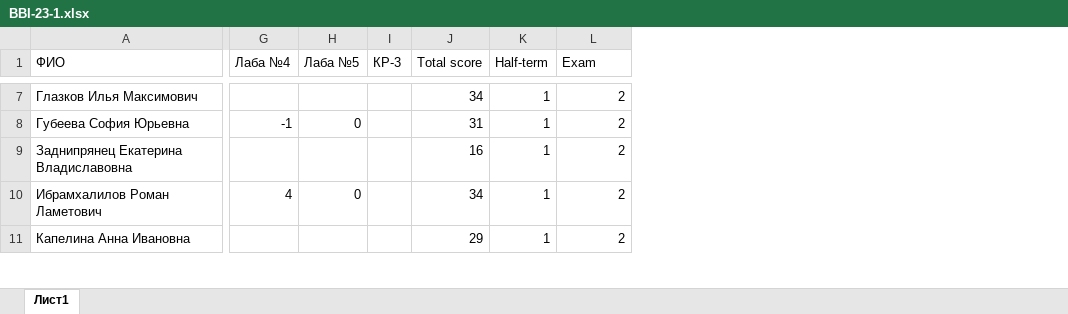
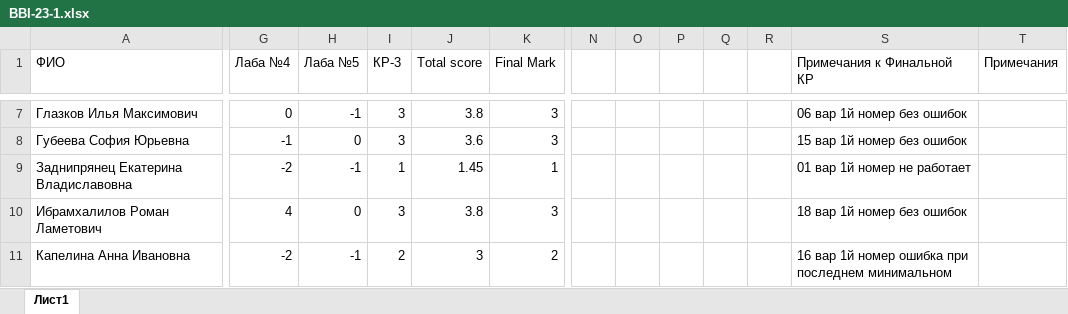
Before and after one commit to NemirovichMark/BBI-23-1, an Excel workbook: BBI-23-1.xlsx, sheet Лист1, drawn as a sheet; only a part is shown, gaps mark what is left out; values as stored, in another font and other column widths than the file's, no cell formats; conditional formats not drawn; removed rows and columns are numbered as before the commit, all else as after; the diff covers the shown part only; the diff names each change by its address in the sheet, - before the commit and + after, or states it on an @@ line.

```diff
--- a/BBI-23-1.xlsx (sheet Лист1)
+++ b/BBI-23-1.xlsx (sheet Лист1)
-column K (Half-term), rows 7-11: all 1
+column N, empty
+column O, empty
+column P, empty
+column Q, empty
+column R, empty
+column S (Примечания к Финальной КР), rows 7-11: 06 вар 1й номер без ошибок | 15 вар 1й номер без ошибок | 01 вар 1й номер не работает | 18 вар 1й номер без ошибок | 16 вар 1й номер ошибка при последнем минимальном
+column T (Примечания), empty
-K1: Exam
+K1: Final Mark
-G7 (Лаба №4): (empty)
+G7 (Лаба №4): 0
-H7 (Лаба №5): (empty)
+H7 (Лаба №5): -1
-I7:I8 (КР-3): (empty)
+I7:I8 (КР-3): 3
-J7 (Total score): 34
+J7 (Total score): 3.8
-K7:K8 (Final Mark): 2
+K7:K8 (Final Mark): 3
-J8 (Total score): 31
+J8 (Total score): 3.6
-G9 (Лаба №4): (empty)
+G9 (Лаба №4): -2
-H9 (Лаба №5): (empty)
+H9 (Лаба №5): -1
-I9 (КР-3): (empty)
+I9 (КР-3): 1
-J9 (Total score): 16
+J9 (Total score): 1.45
-K9 (Final Mark): 2
+K9 (Final Mark): 1
-I10 (КР-3): (empty)
+I10 (КР-3): 3
-J10 (Total score): 34
+J10 (Total score): 3.8
-K10 (Final Mark): 2
+K10 (Final Mark): 3
-G11 (Лаба №4): (empty)
+G11 (Лаба №4): -2
-H11 (Лаба №5): (empty)
+H11 (Лаба №5): -1
-I11 (КР-3): (empty)
+I11 (КР-3): 2
-J11 (Total score): 29
+J11 (Total score): 3
```
Also changed, not shown: 6 added rows, 82 edited cells and merged cells elsewhere in this sheet, cell formats, formulas that keep their value.
